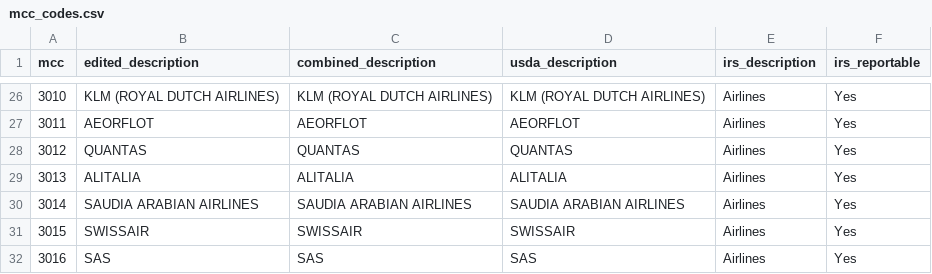
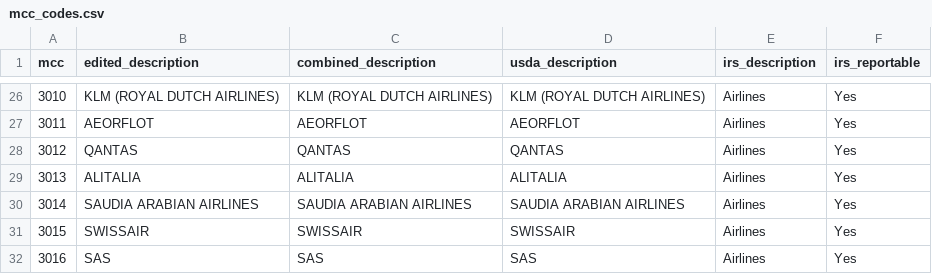
Before and after one commit to greggles/mcc-codes, a CSV file: mcc_codes.csv, drawn as a sheet; only a part is shown, gaps mark what is left out.

Commit message:
fix typo 3012

```diff
--- a/mcc_codes.csv
+++ b/mcc_codes.csv
@@ -27,3 +27,3 @@ mcc,edited_description,combined_description,usda_description,irs_description,irs
 3011,AEORFLOT,AEORFLOT,AEORFLOT,Airlines,Yes
-3012,QUANTAS,QUANTAS,QUANTAS,Airlines,Yes
+3012,QANTAS,QANTAS,QANTAS,Airlines,Yes
 3013,ALITALIA,ALITALIA,ALITALIA,Airlines,Yes
```
Also changed, not shown: 4 other files.
